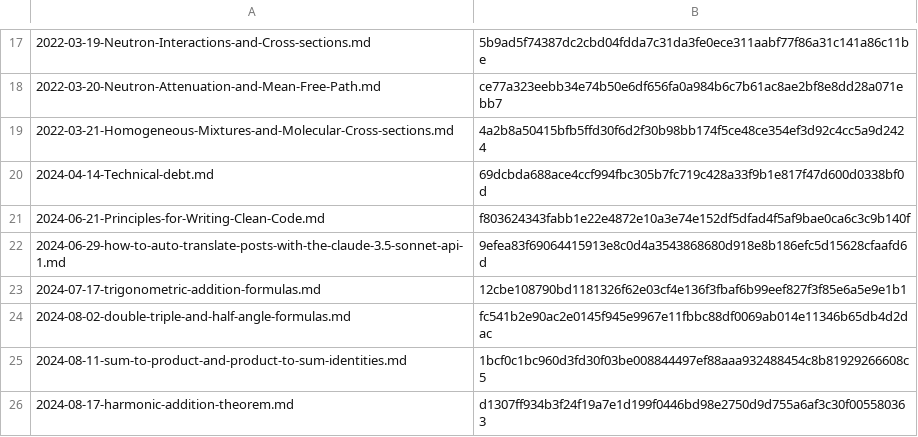
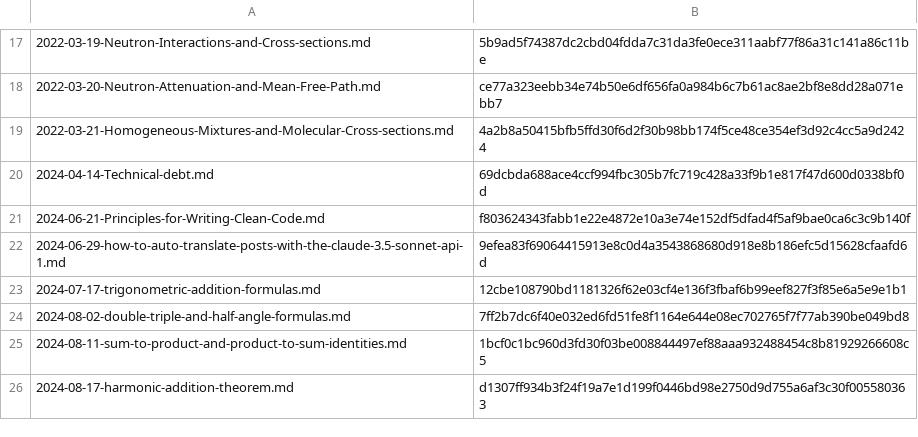
Before and after one commit to yunseo-kim/yunseo-kim.github.io, a CSV file: tools/hash.csv, drawn as a sheet; only a part is shown, gaps mark what is left out.

Commit message:
Auto-update hash.csv

```diff
--- a/tools/hash.csv
+++ b/tools/hash.csv
@@ -23,3 +23,3 @@
 2024-07-17-trigonometric-addition-formulas.md,12cbe108790bd1181326f62e03cf4e136f3fbaf6b99eef827f3f85e6a5e9e1b1
-2024-08-02-double-triple-and-half-angle-formulas.md,fc541b2e90ac2e0145f945e9967e11fbbc88df0069ab014e11346b65db4d2dac
+2024-08-02-double-triple-and-half-angle-formulas.md,7ff2b7dc6f40e032ed6fd51fe8f1164e644e08ec702765f7f77ab390be049bd8
 2024-08-11-sum-to-product-and-product-to-sum-identities.md,1bcf0c1bc960d3fd30f03be008844497ef88aaa932488454c8b81929266608c5
```
